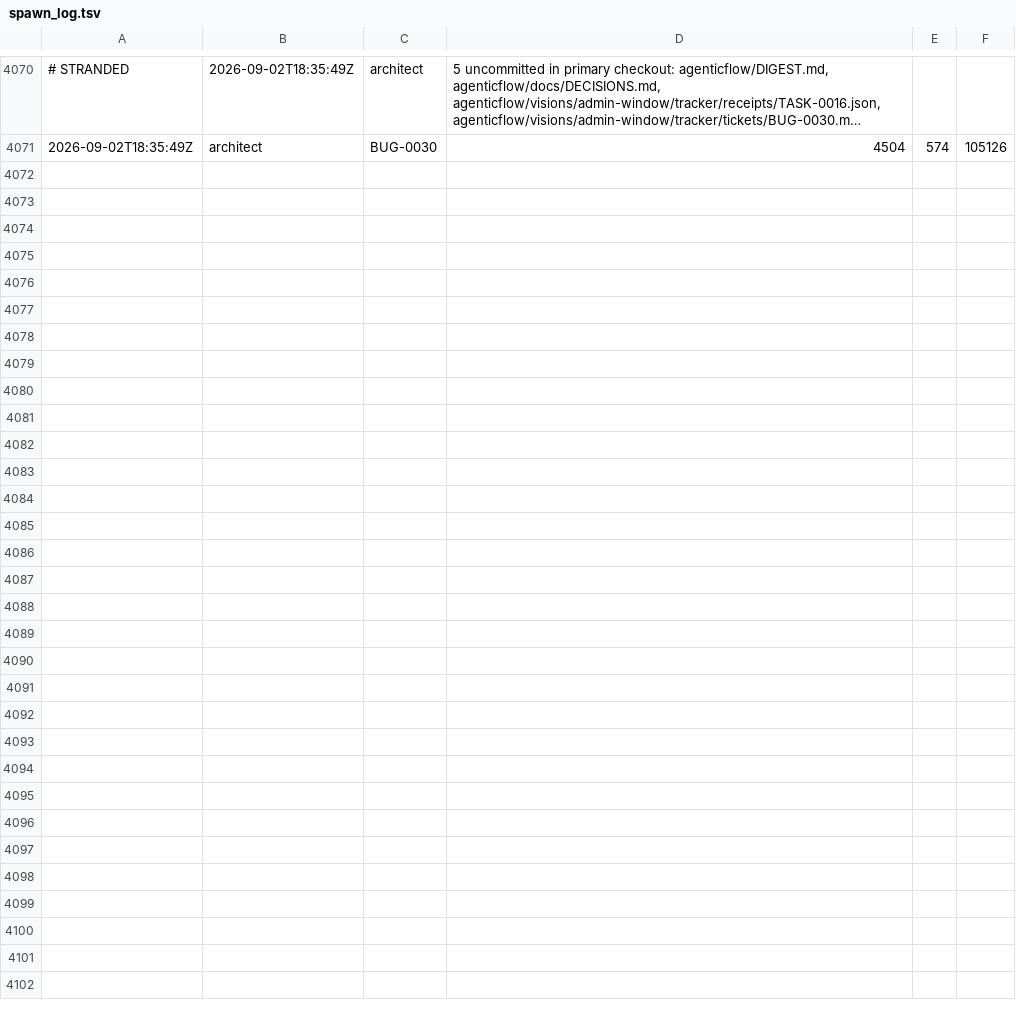
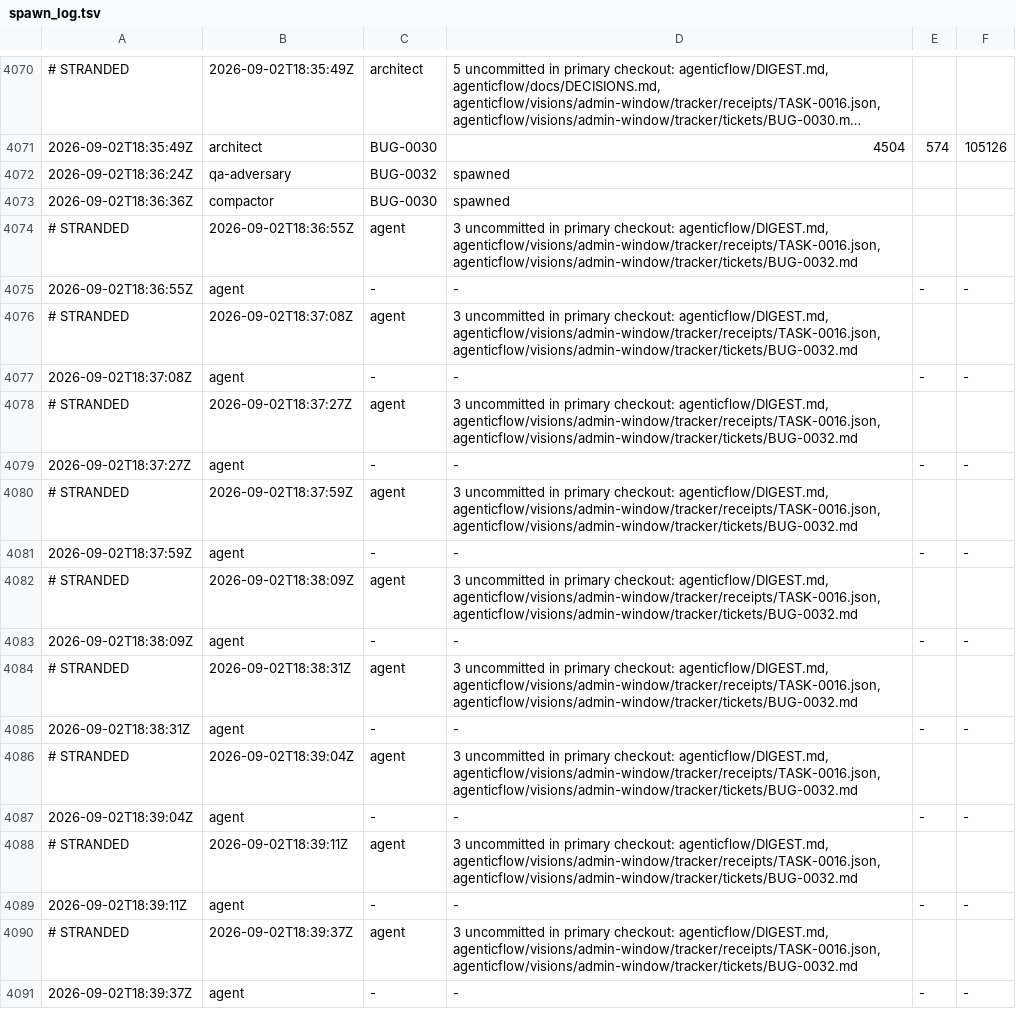
Before and after one commit to kblabsths/KPop-Social-Admin, a TSV file: agenticflow/tracker/spawn_log.tsv, drawn as a sheet; only a part is shown, gaps mark what is left out; long unchanged cells end in …; the diff covers the shown part only; the diff names each change by its address in the sheet, - before the commit and + after, or states it on an @@ line.

```diff
--- a/agenticflow/tracker/spawn_log.tsv
+++ b/agenticflow/tracker/spawn_log.tsv
+row 4072: 2026-09-02T18:36:24Z | qa-adversary | BUG-0032 | spawned
+row 4073: 2026-09-02T18:36:36Z | compactor | BUG-0030 | spawned
+row 4074: # STRANDED | 2026-09-02T18:36:55Z | agent | 3 uncommitted in primary checkout: agenticflow/DIGEST.md, agenticflow/visions/admin-window/tracker/receipts/TASK-0016.json, agenticflow/visions/admin-window/tracker/tickets/BUG-0032.md
+row 4075: 2026-09-02T18:36:55Z | agent | - | - | - | -
+row 4076: # STRANDED | 2026-09-02T18:37:08Z | agent | 3 uncommitted in primary checkout: agenticflow/DIGEST.md, agenticflow/visions/admin-window/tracker/receipts/TASK-0016.json, agenticflow/visions/admin-window/tracker/tickets/BUG-0032.md
+row 4077: 2026-09-02T18:37:08Z | agent | - | - | - | -
+row 4078: # STRANDED | 2026-09-02T18:37:27Z | agent | 3 uncommitted in primary checkout: agenticflow/DIGEST.md, agenticflow/visions/admin-window/tracker/receipts/TASK-0016.json, agenticflow/visions/admin-window/tracker/tickets/BUG-0032.md
+row 4079: 2026-09-02T18:37:27Z | agent | - | - | - | -
+row 4080: # STRANDED | 2026-09-02T18:37:59Z | agent | 3 uncommitted in primary checkout: agenticflow/DIGEST.md, agenticflow/visions/admin-window/tracker/receipts/TASK-0016.json, agenticflow/visions/admin-window/tracker/tickets/BUG-0032.md
+row 4081: 2026-09-02T18:37:59Z | agent | - | - | - | -
+row 4082: # STRANDED | 2026-09-02T18:38:09Z | agent | 3 uncommitted in primary checkout: agenticflow/DIGEST.md, agenticflow/visions/admin-window/tracker/receipts/TASK-0016.json, agenticflow/visions/admin-window/tracker/tickets/BUG-0032.md
+row 4083: 2026-09-02T18:38:09Z | agent | - | - | - | -
+row 4084: # STRANDED | 2026-09-02T18:38:31Z | agent | 3 uncommitted in primary checkout: agenticflow/DIGEST.md, agenticflow/visions/admin-window/tracker/receipts/TASK-0016.json, agenticflow/visions/admin-window/tracker/tickets/BUG-0032.md
+row 4085: 2026-09-02T18:38:31Z | agent | - | - | - | -
+row 4086: # STRANDED | 2026-09-02T18:39:04Z | agent | 3 uncommitted in primary checkout: agenticflow/DIGEST.md, agenticflow/visions/admin-window/tracker/receipts/TASK-0016.json, agenticflow/visions/admin-window/tracker/tickets/BUG-0032.md
+row 4087: 2026-09-02T18:39:04Z | agent | - | - | - | -
+row 4088: # STRANDED | 2026-09-02T18:39:11Z | agent | 3 uncommitted in primary checkout: agenticflow/DIGEST.md, agenticflow/visions/admin-window/tracker/receipts/TASK-0016.json, agenticflow/visions/admin-window/tracker/tickets/BUG-0032.md
+row 4089: 2026-09-02T18:39:11Z | agent | - | - | - | -
+row 4090: # STRANDED | 2026-09-02T18:39:37Z | agent | 3 uncommitted in primary checkout: agenticflow/DIGEST.md, agenticflow/visions/admin-window/tracker/receipts/TASK-0016.json, agenticflow/visions/admin-window/tracker/tickets/BUG-0032.md
+row 4091: 2026-09-02T18:39:37Z | agent | - | - | - | -
```
Also changed, not shown: 14 added rows elsewhere in this file, 3 other files.
